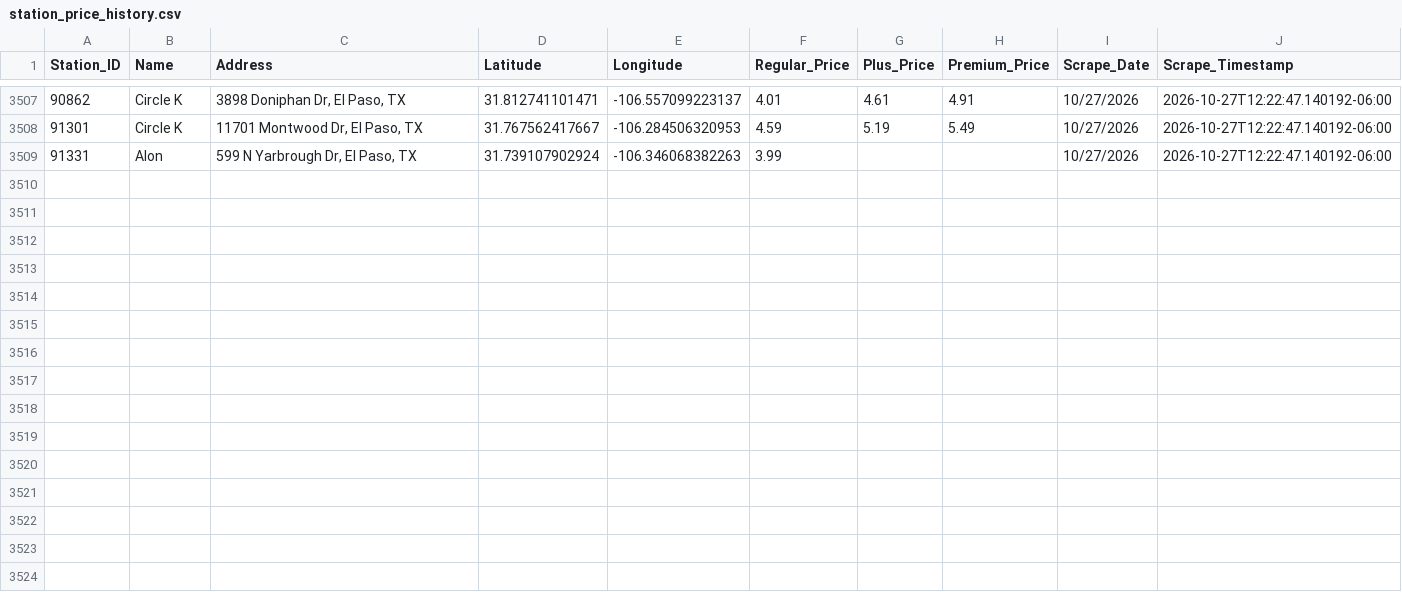
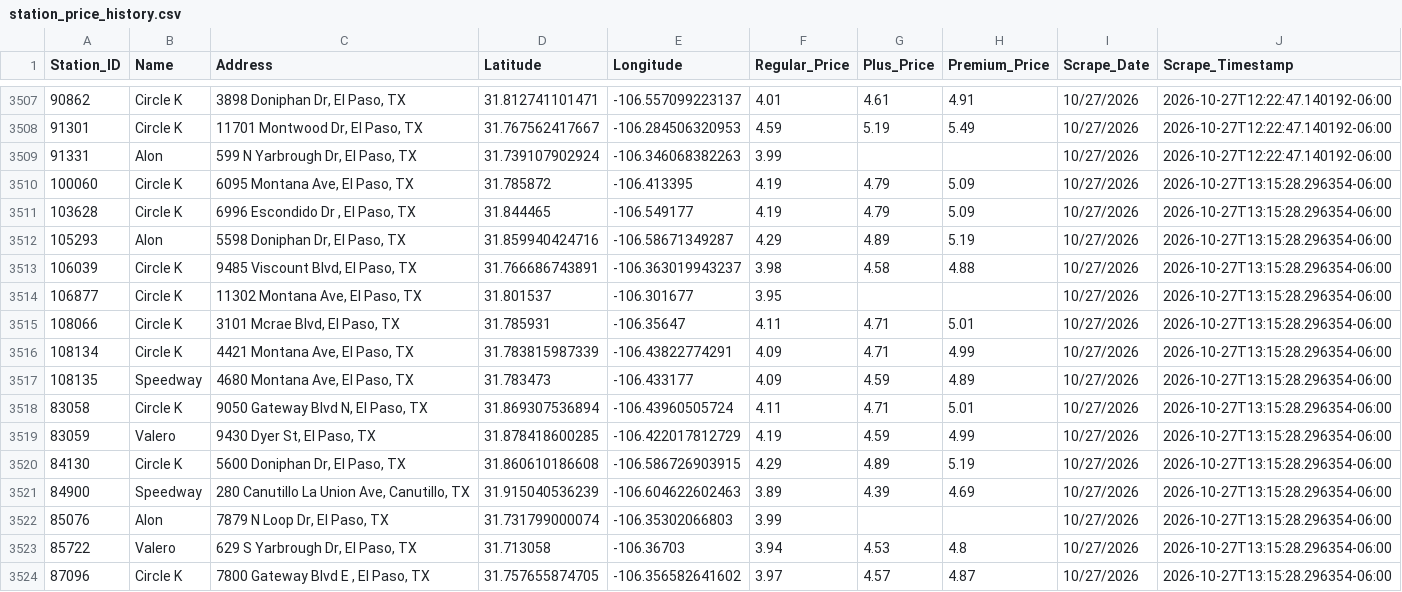
Before and after one commit to hoffmanap/epgas, a CSV file: station_price_history.csv, drawn as a sheet; only a part is shown, gaps mark what is left out.

```diff
--- a/station_price_history.csv
+++ b/station_price_history.csv
@@ -3509 +3509,16 @@ Station_ID,Name,Address,Latitude,Longitude,Regular_Price,Plus_Price,Premium_Pric
 91331,Alon,"599 N Yarbrough Dr, El Paso, TX",31.739107902924,-106.346068382263,3.99,,,10/27/2026,2026-10-27T12:22:47.140192-06:00
+100060,Circle K,"6095 Montana Ave, El Paso, TX",31.785872,-106.413395,4.19,4.79,5.09,10/27/2026,2026-10-27T13:15:28.296354-06:00
+103628,Circle K,"6996 Escondido Dr , El Paso, TX",31.844465,-106.549177,4.19,4.79,5.09,10/27/2026,2026-10-27T13:15:28.296354-06:00
+105293,Alon,"5598 Doniphan Dr, El Paso, TX",31.859940424716,-106.58671349287,4.29,4.89,5.19,10/27/2026,2026-10-27T13:15:28.296354-06:00
+106039,Circle K,"9485 Viscount Blvd, El Paso, TX",31.766686743891,-106.363019943237,3.98,4.58,4.88,10/27/2026,2026-10-27T13:15:28.296354-06:00
+106877,Circle K,"11302 Montana Ave, El Paso, TX",31.801537,-106.301677,3.95,,,10/27/2026,2026-10-27T13:15:28.296354-06:00
+108066,Circle K,"3101 Mcrae Blvd, El Paso, TX",31.785931,-106.35647,4.11,4.71,5.01,10/27/2026,2026-10-27T13:15:28.296354-06:00
+108134,Circle K,"4421 Montana Ave, El Paso, TX",31.783815987339,-106.43822774291,4.09,4.71,4.99,10/27/2026,2026-10-27T13:15:28.296354-06:00
+108135,Speedway,"4680 Montana Ave, El Paso, TX",31.783473,-106.433177,4.09,4.59,4.89,10/27/2026,2026-10-27T13:15:28.296354-06:00
+83058,Circle K,"9050 Gateway Blvd N, El Paso, TX",31.869307536894,-106.43960505724,4.11,4.71,5.01,10/27/2026,2026-10-27T13:15:28.296354-06:00
+83059,Valero,"9430 Dyer St, El Paso, TX",31.878418600285,-106.422017812729,4.19,4.59,4.99,10/27/2026,2026-10-27T13:15:28.296354-06:00
+84130,Circle K,"5600 Doniphan Dr, El Paso, TX",31.860610186608,-106.586726903915,4.29,4.89,5.19,10/27/2026,2026-10-27T13:15:28.296354-06:00
+84900,Speedway,"280 Canutillo La Union Ave, Canutillo, TX",31.915040536239,-106.604622602463,3.89,4.39,4.69,10/27/2026,2026-10-27T13:15:28.296354-06:00
+85076,Alon,"7879 N Loop Dr, El Paso, TX",31.731799000074,-106.35302066803,3.99,,,10/27/2026,2026-10-27T13:15:28.296354-06:00
+85722,Valero,"629 S Yarbrough Dr, El Paso, TX",31.713058,-106.36703,3.94,4.53,4.8,10/27/2026,2026-10-27T13:15:28.296354-06:00
+87096,Circle K,"7800 Gateway Blvd E , El Paso, TX",31.757655874705,-106.356582641602,3.97,4.57,4.87,10/27/2026,2026-10-27T13:15:28.296354-06:00
```
Also changed, not shown: el_paso_gas_prices.csv.
